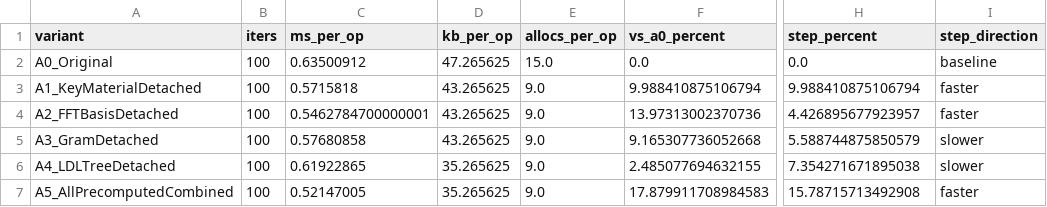
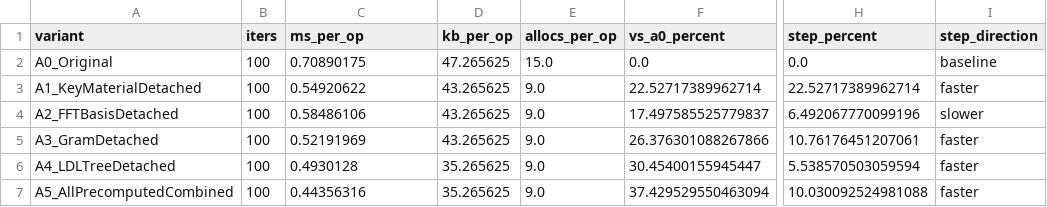
Before and after one commit to ridwanmuh3/tasktify, a CSV file: result.csv, drawn as a sheet; only a part is shown, gaps mark what is left out; the diff names each change by its address in the sheet, - before the commit and + after, or states it on an @@ line.

Commit message:
convert ns to ms and B to KB

```diff
--- a/result.csv
+++ b/result.csv
-C2 (ms_per_op): 0.63500912
+C2 (ms_per_op): 0.70890175
-C3 (ms_per_op): 0.5715818
+C3 (ms_per_op): 0.54920622
-F3 (vs_a0_percent): 9.988410875106794
+F3 (vs_a0_percent): 22.52717389962714
-H3 (step_percent): 9.988410875106794
+H3 (step_percent): 22.52717389962714
-C4 (ms_per_op): 0.5462784700000001
+C4 (ms_per_op): 0.58486106
-F4 (vs_a0_percent): 13.97313002370736
+F4 (vs_a0_percent): 17.497585525779837
-H4 (step_percent): 4.426895677923957
+H4 (step_percent): 6.492067770099196
-I4 (step_direction): faster
+I4 (step_direction): slower
-C5 (ms_per_op): 0.57680858
+C5 (ms_per_op): 0.52191969
-F5 (vs_a0_percent): 9.165307736052668
+F5 (vs_a0_percent): 26.376301088267866
-H5 (step_percent): 5.588744875850579
+H5 (step_percent): 10.76176451207061
-I5:I6 (step_direction): slower
+I5:I6 (step_direction): faster
-C6 (ms_per_op): 0.61922865
+C6 (ms_per_op): 0.4930128
-F6 (vs_a0_percent): 2.485077694632155
+F6 (vs_a0_percent): 30.45400155945447
-H6 (step_percent): 7.354271671895038
+H6 (step_percent): 5.538570503059594
-C7 (ms_per_op): 0.52147005
+C7 (ms_per_op): 0.44356316
-F7 (vs_a0_percent): 17.879911708984583
+F7 (vs_a0_percent): 37.429529550463094
-H7 (step_percent): 15.78715713492908
+H7 (step_percent): 10.030092524981088
```
